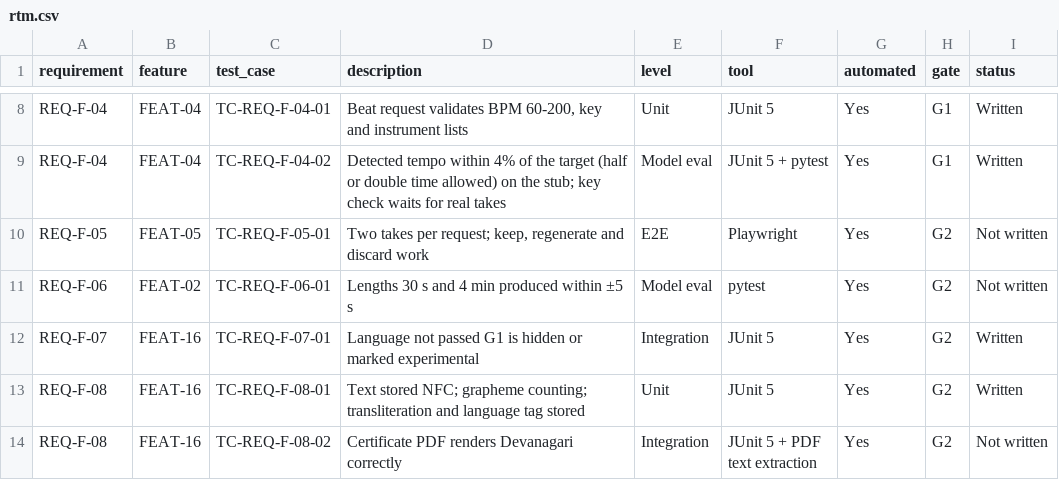
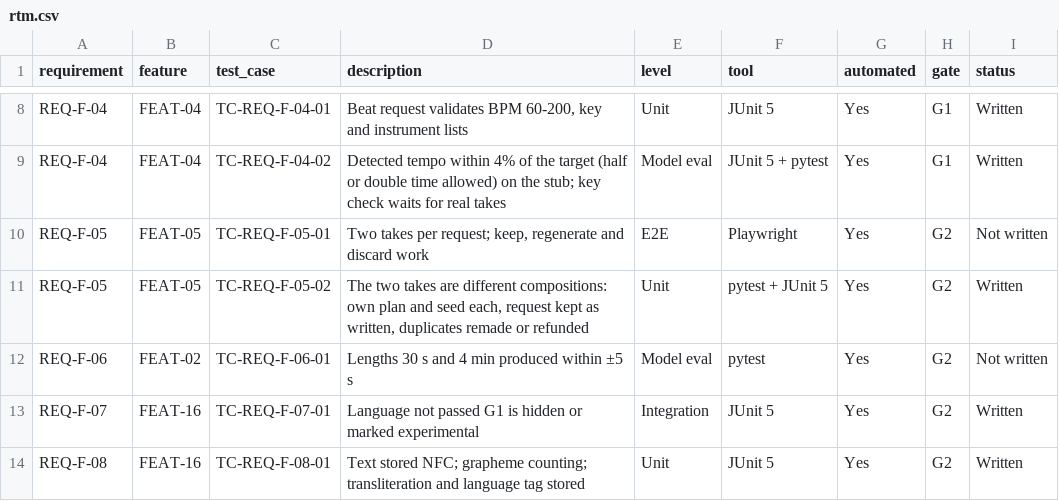
Before and after one commit to amitkumarsingh1697/BeatMind_AI, a CSV file: docs/07-quality/rtm.csv, drawn as a sheet; only a part is shown, gaps mark what is left out; the shorter side is filled out with more unchanged rows.

```diff
--- a/docs/07-quality/rtm.csv
+++ b/docs/07-quality/rtm.csv
@@ -10,2 +10,3 @@ REQ-F-04,FEAT-04,TC-REQ-F-04-02,Detected tempo within 4% of the target (half or
 REQ-F-05,FEAT-05,TC-REQ-F-05-01,"Two takes per request; keep, regenerate and discard work",E2E,Playwright,Yes,G2,Not written
+REQ-F-05,FEAT-05,TC-REQ-F-05-02,"The two takes are different compositions: own plan and seed each, request kept as written, duplicates remade or refunded",Unit,pytest + JUnit 5,Yes,G2,Written
 REQ-F-06,FEAT-02,TC-REQ-F-06-01,Lengths 30 s and 4 min produced within ±5 s,Model eval,pytest,Yes,G2,Not written
```
Also changed, not shown: 14 other files.
